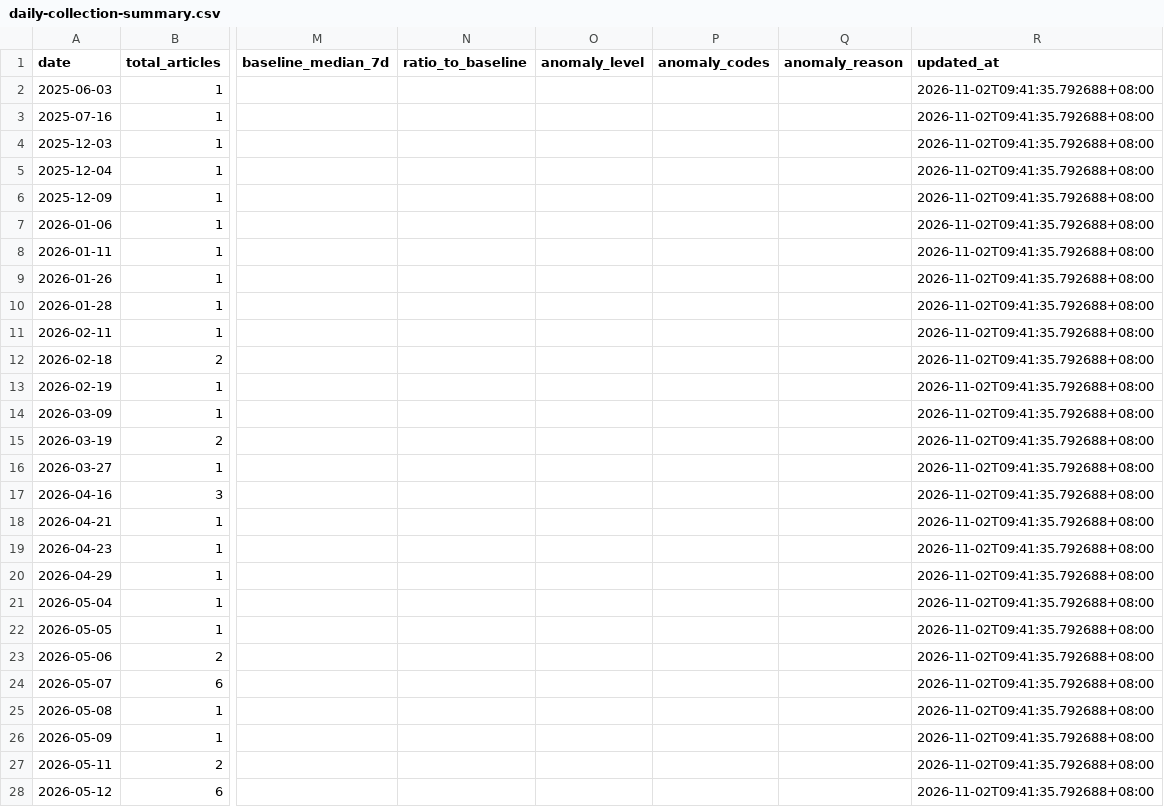
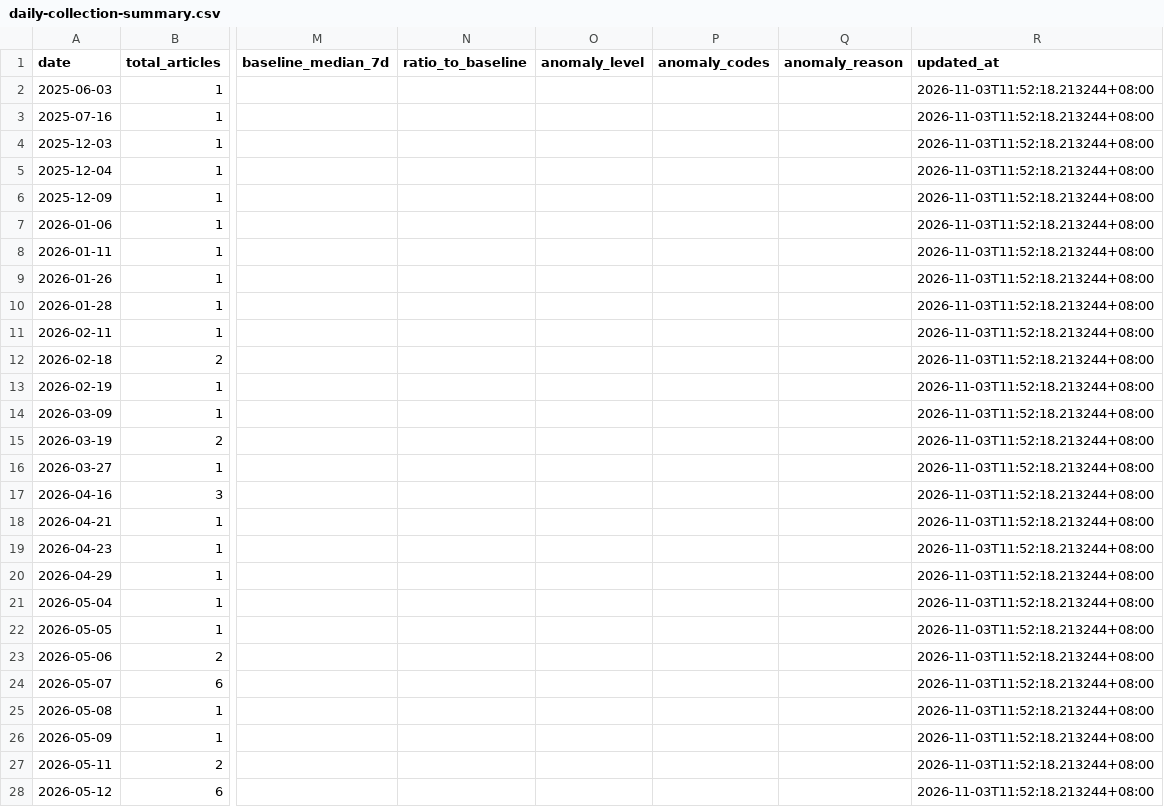
Before and after one commit to wodewoping-png/news-spider, a CSV file: logs/daily-collection-summary.csv, drawn as a sheet; only a part is shown, gaps mark what is left out; the diff covers the shown part only; the diff names each change by its address in the sheet, - before the commit and + after, or states it on an @@ line.

```diff
--- a/logs/daily-collection-summary.csv
+++ b/logs/daily-collection-summary.csv
-R2:R28 (updated_at): 2026-11-02T09:41:35.792688+08:00
+R2:R28 (updated_at): 2026-11-03T11:52:18.213244+08:00
```
Also changed, not shown: 1 added row and 65 edited cells elsewhere in this file, logs/channel-daily-volume.csv, logs/channel-operations.csv, 12 other files.
